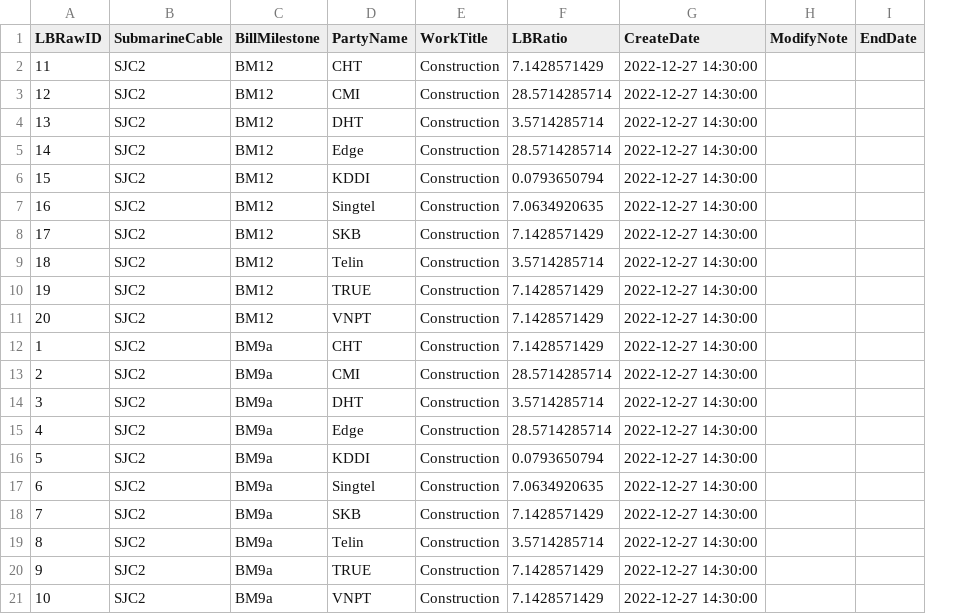
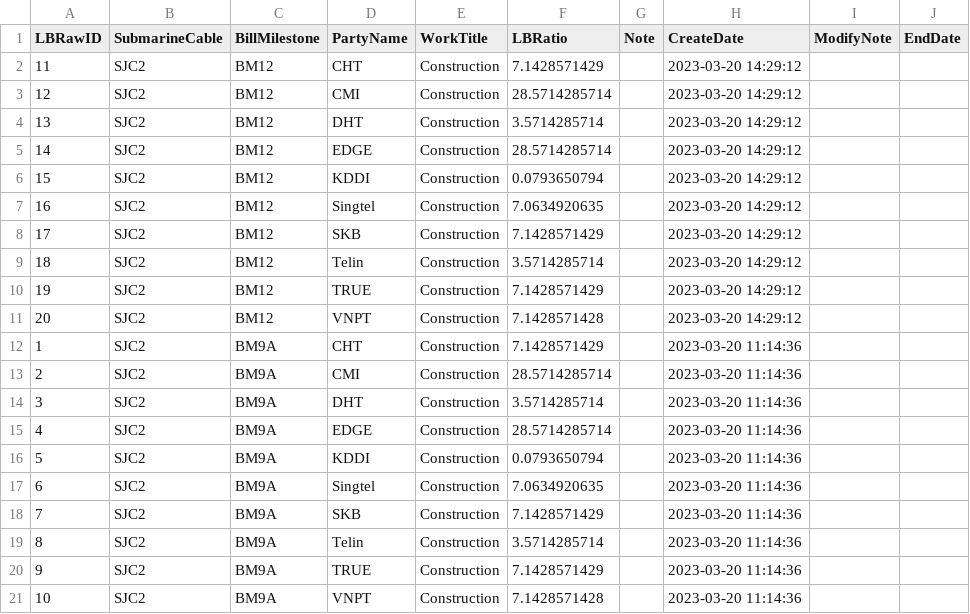
Before and after one commit to appletime81/cbp-sys-api, a CSV file: LiabilityDataFrameData.csv, drawn as a sheet; addresses are those after the commit; the diff names each change by its address in the sheet, - before the commit and + after, or states it on an @@ line.

```diff
--- a/LiabilityDataFrameData.csv
+++ b/LiabilityDataFrameData.csv
+column G (Note), empty
-H2:H11 (CreateDate): 2022-12-27 14:30:00
+H2:H11 (CreateDate): 2023-03-20 14:29:12
-D5 (PartyName): Edge
+D5 (PartyName): EDGE
-F11 (LBRatio): 7.1428571429
+F11 (LBRatio): 7.1428571428
-C12:C21 (BillMilestone): BM9a
+C12:C21 (BillMilestone): BM9A
-H12:H21 (CreateDate): 2022-12-27 14:30:00
+H12:H21 (CreateDate): 2023-03-20 11:14:36
-D15 (PartyName): Edge
+D15 (PartyName): EDGE
-F21 (LBRatio): 7.1428571429
+F21 (LBRatio): 7.1428571428
```
Also changed, not shown: 10 other files.
